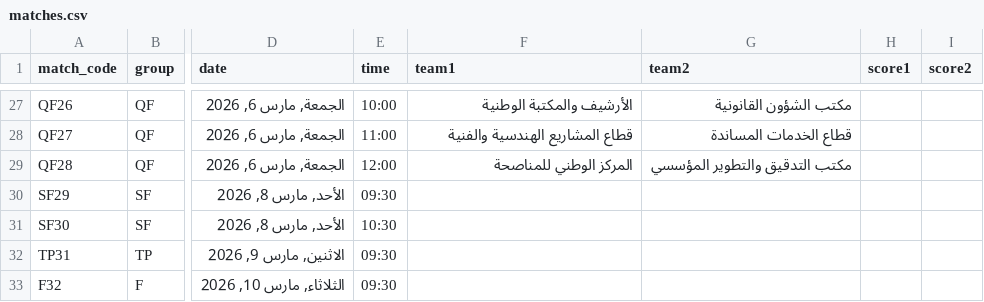
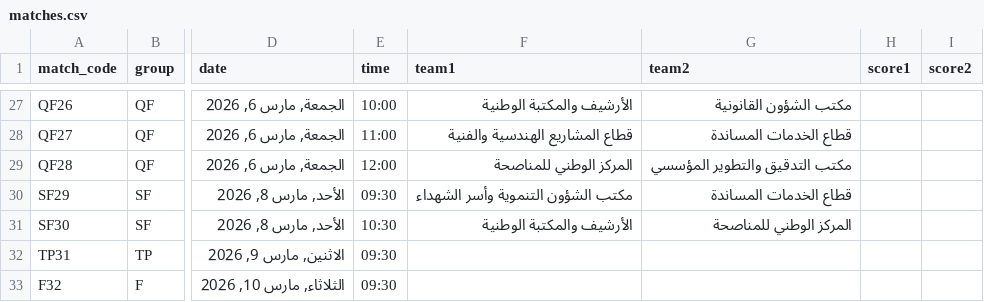
Before and after one commit to gido70/Championship-Mansour-Bin-Zaid-Cup--2026, a CSV file: data/matches.csv, drawn as a sheet; only a part is shown, gaps mark what is left out; the diff names each change by its address in the sheet, - before the commit and + after, or states it on an @@ line.

Commit message:
Add files via upload

```diff
--- a/data/matches.csv
+++ b/data/matches.csv
-F30 (team1): (empty)
+F30 (team1): مكتب الشؤون التنموية وأسر الشهداء
-G30 (team2): (empty)
+G30 (team2): قطاع الخدمات المساندة
-F31 (team1): (empty)
+F31 (team1): الأرشيف والمكتبة الوطنية
-G31 (team2): (empty)
+G31 (team2): المركز الوطني للمناصحة
```
